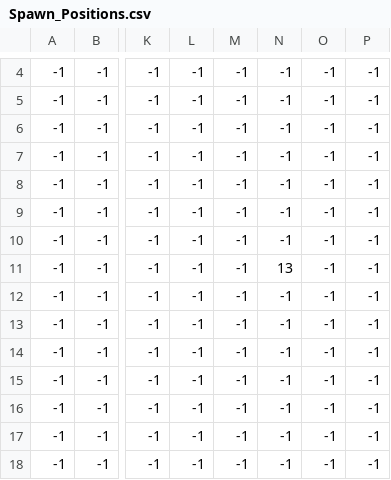
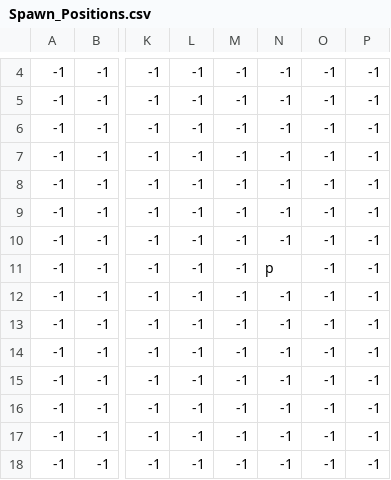
Before and after one commit to DanielNasc/koshigisan-prototype, a CSV file: assets/positions/Sky/Spawn_Positions.csv, drawn as a sheet; only a part is shown, gaps mark what is left out; the diff names each change by its address in the sheet, - before the commit and + after, or states it on an @@ line.

Commit message:
Erro ao spawnar o player e dificuldade integrada ao upgrade

```diff
--- a/assets/positions/Sky/Spawn_Positions.csv
+++ b/assets/positions/Sky/Spawn_Positions.csv
-N11: 13
+N11: p
```
Also changed, not shown: 1 other file.
